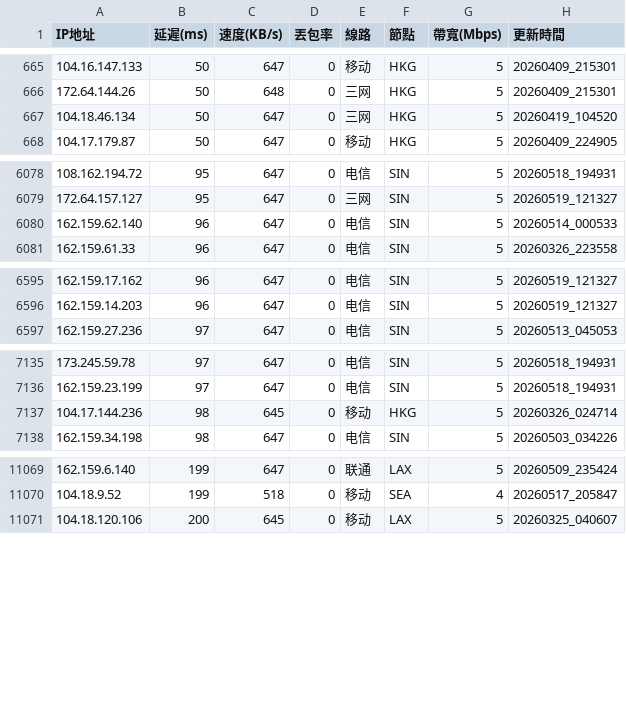
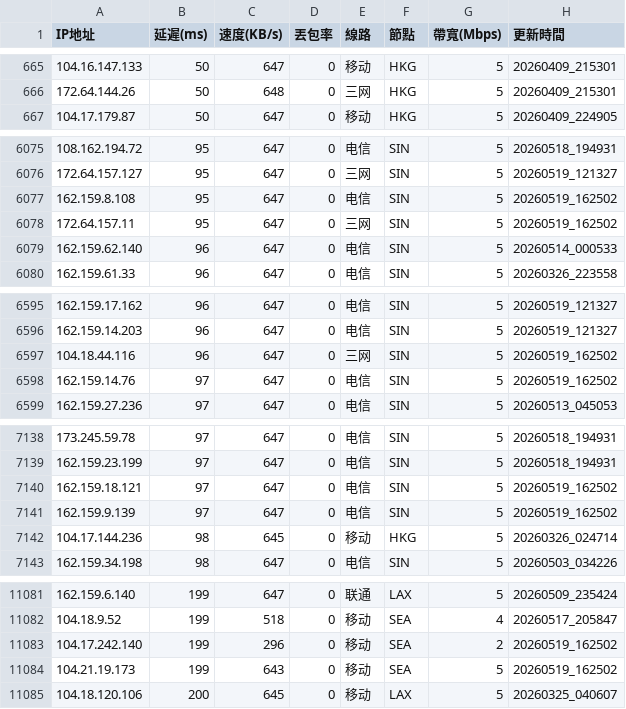
Before and after one commit to ssroom/ydltdx, a CSV file: data/latest.csv, drawn as a sheet; only a part is shown, gaps mark what is left out; removed rows and columns are numbered as before the commit, all else as after; the diff covers the shown part only; the diff names each change by its address in the sheet, - before the commit and + after, or states it on an @@ line.

```diff
--- a/data/latest.csv
+++ b/data/latest.csv
-row 667: 104.18.46.134 | 50 | 647 | 0 | 三网 | HKG | 5 | 20260419_104520
+row 6077: 162.159.8.108 | 95 | 647 | 0 | 电信 | SIN | 5 | 20260519_162502
+row 6078: 172.64.157.11 | 95 | 647 | 0 | 三网 | SIN | 5 | 20260519_162502
+row 6597: 104.18.44.116 | 96 | 647 | 0 | 三网 | SIN | 5 | 20260519_162502
+row 6598: 162.159.14.76 | 97 | 647 | 0 | 电信 | SIN | 5 | 20260519_162502
+row 7140: 162.159.18.121 | 97 | 647 | 0 | 电信 | SIN | 5 | 20260519_162502
+row 7141: 162.159.9.139 | 97 | 647 | 0 | 电信 | SIN | 5 | 20260519_162502
+row 11083: 104.17.242.140 | 199 | 296 | 0 | 移动 | SEA | 2 | 20260519_162502
+row 11084: 104.21.19.173 | 199 | 643 | 0 | 移动 | SEA | 5 | 20260519_162502
```
Also changed, not shown: 11 added rows and 3 removed rows elsewhere in this file, data/current.csv, 5 other files.
